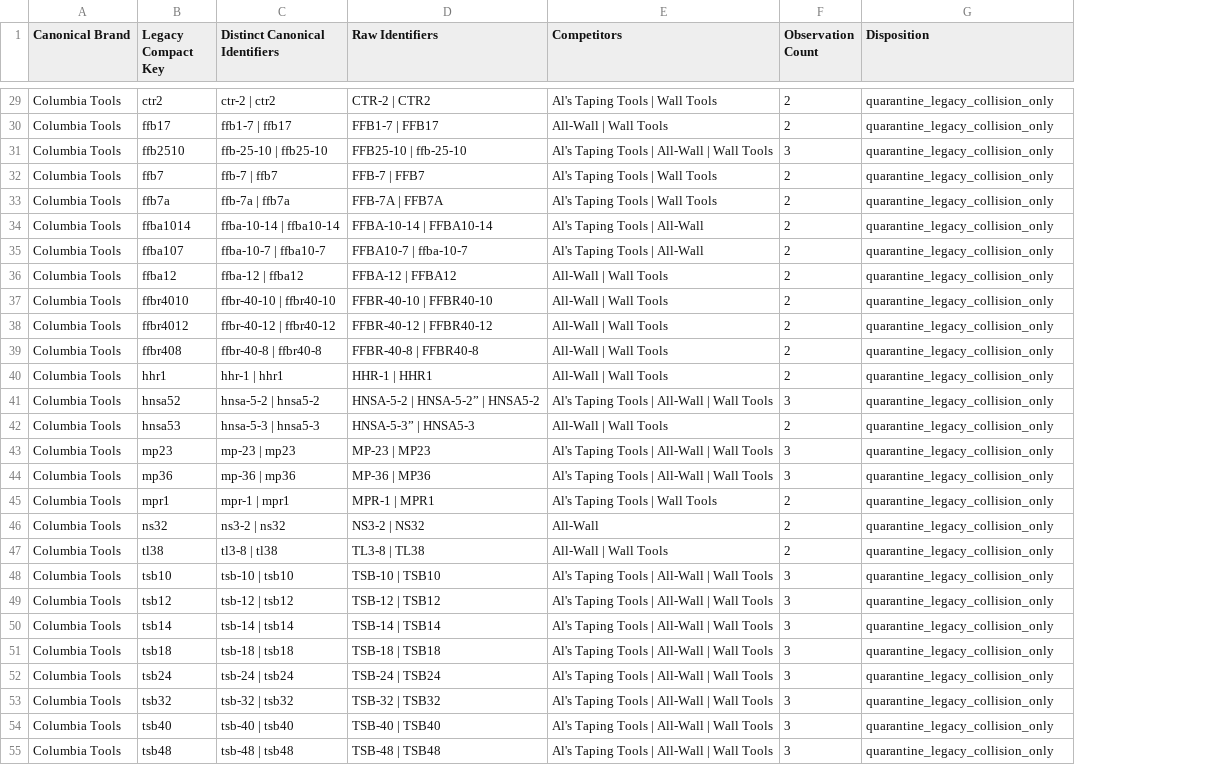
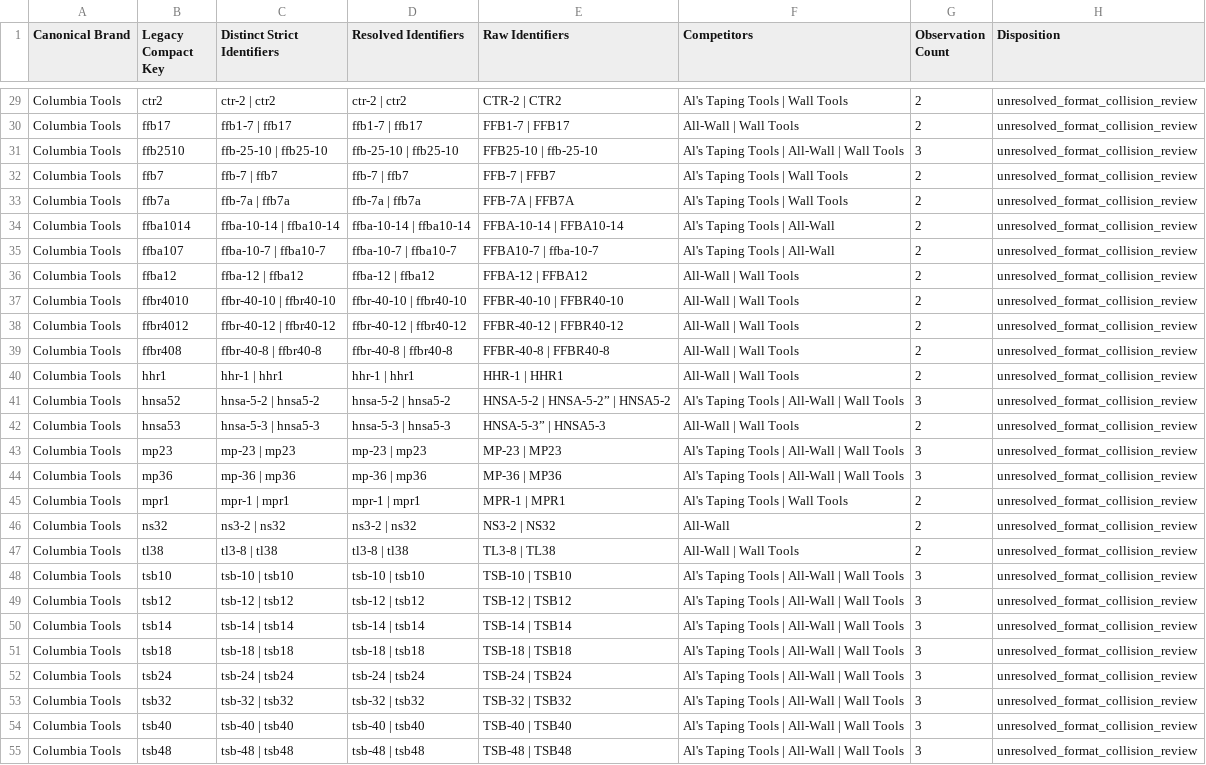
Before and after one commit to elliotttmiller/launch-dtb, a CSV file: docs/_working/dtb_scraper/dtb/reports/competitor-catalog/competitor_identifier_collision_audit.csv, drawn as a sheet; only a part is shown, gaps mark what is left out; addresses are those after the commit; the diff covers the shown part only; the diff names each change by its address in the sheet, - before the commit and + after, or states it on an @@ line.

```diff
--- a/docs/_working/dtb_scraper/dtb/reports/competitor-catalog/competitor_identifier_collision_audit.csv
+++ b/docs/_working/dtb_scraper/dtb/reports/competitor-catalog/competitor_identifier_collision_audit.csv
+column D (Resolved Identifiers), rows 29-55: ctr-2 | ctr2 | ffb1-7 | ffb17 | ffb-25-10 | ffb25-10 | ffb-7 | ffb7 | ffb-7a | ffb7a | ffba-10-14 | ffba10-14 | ffba-10-7 | ffba10-7 | ffba-12 | ffba12 | ffbr-40-10 | ffbr40-10 | ffbr-40-12 | ffbr40-12 | ffbr-40-8 | ffbr40-8 | hhr-1 | hhr1 | hnsa-5-2 | hnsa5-2 | hnsa-5-3 | hnsa5-3 | mp-23 | mp23 | mp-36 | mp36 | mpr-1 | mpr1 | ns3-2 | ns32 | tl3-8 | tl38 | tsb-10 | tsb10 | tsb-12 | tsb12 | tsb-14 | tsb14 | tsb-18 | tsb18 | tsb-24 | tsb24 | tsb-32 | tsb32 | tsb-40 | tsb40 | tsb-48 | tsb48
-C1: Distinct Canonical Identifiers
+C1: Distinct Strict Identifiers
-H29:H55 (Disposition): quarantine_legacy_collision_only
+H29:H55 (Disposition): unresolved_format_collision_review
```
Also changed, not shown: 39 edited cells elsewhere in this file, docs/_working/dtb_scraper/dtb/reports/competitor-catalog/competitor_match_reader_view.csv, docs/_working/dtb_scraper/dtb/reports/competitor-catalog/competitor_match_review_queue.csv, 11 other files.
